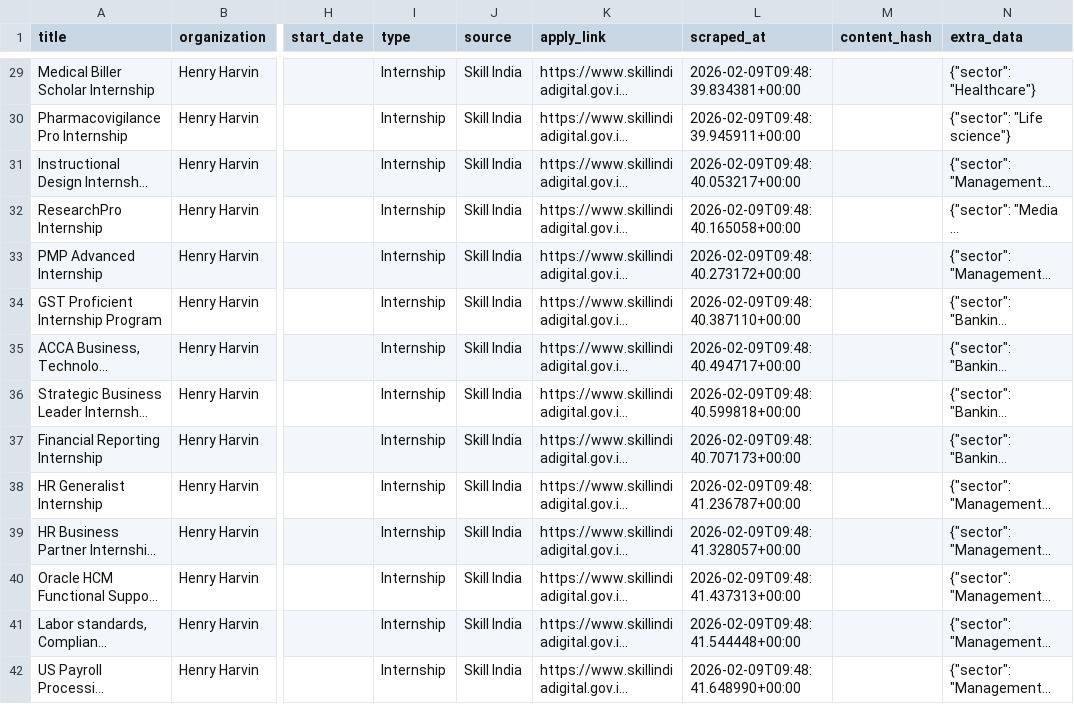
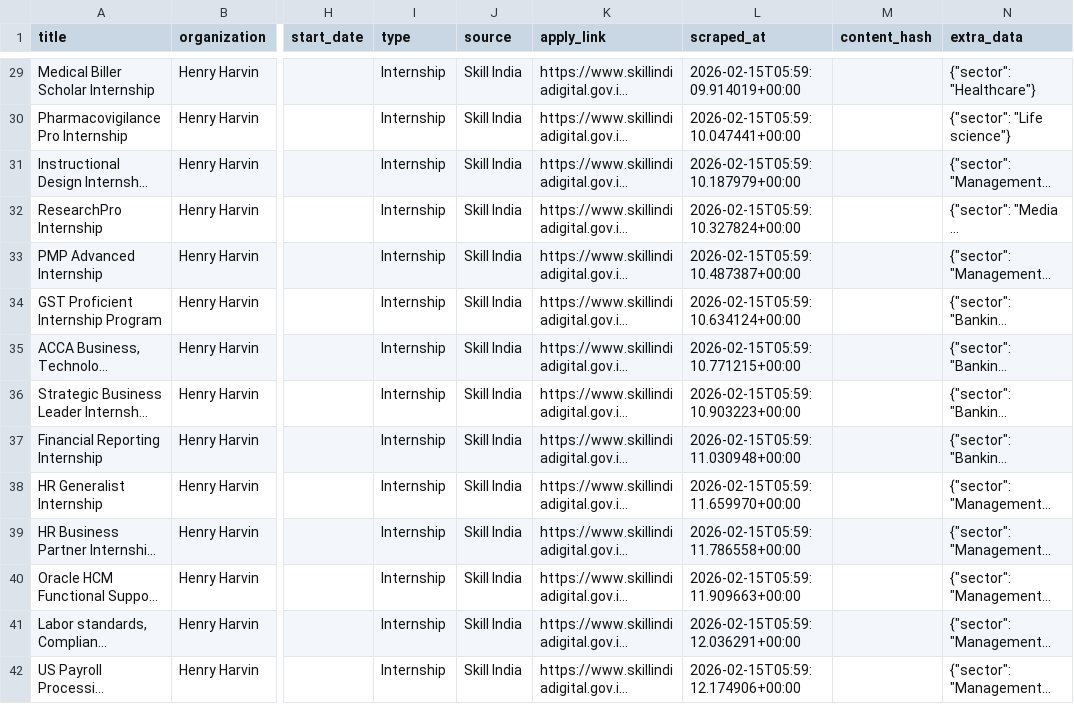
Before and after one commit to AyushParkhe/FinalYearProject, a CSV file: data/skill-india_inp.csv, drawn as a sheet; only a part is shown, gaps mark what is left out; long unchanged cells end in …; the diff covers the shown part only; the diff names each change by its address in the sheet, - before the commit and + after, or states it on an @@ line.

```diff
--- a/data/skill-india_inp.csv
+++ b/data/skill-india_inp.csv
-L29 (scraped_at): 2026-02-09T09:48:39.834381+00:00
+L29 (scraped_at): 2026-02-15T05:59:09.914019+00:00
-L30 (scraped_at): 2026-02-09T09:48:39.945911+00:00
+L30 (scraped_at): 2026-02-15T05:59:10.047441+00:00
-L31 (scraped_at): 2026-02-09T09:48:40.053217+00:00
+L31 (scraped_at): 2026-02-15T05:59:10.187979+00:00
-L32 (scraped_at): 2026-02-09T09:48:40.165058+00:00
+L32 (scraped_at): 2026-02-15T05:59:10.327824+00:00
-L33 (scraped_at): 2026-02-09T09:48:40.273172+00:00
+L33 (scraped_at): 2026-02-15T05:59:10.487387+00:00
-L34 (scraped_at): 2026-02-09T09:48:40.387110+00:00
+L34 (scraped_at): 2026-02-15T05:59:10.634124+00:00
-L35 (scraped_at): 2026-02-09T09:48:40.494717+00:00
+L35 (scraped_at): 2026-02-15T05:59:10.771215+00:00
-L36 (scraped_at): 2026-02-09T09:48:40.599818+00:00
+L36 (scraped_at): 2026-02-15T05:59:10.903223+00:00
-L37 (scraped_at): 2026-02-09T09:48:40.707173+00:00
+L37 (scraped_at): 2026-02-15T05:59:11.030948+00:00
-L38 (scraped_at): 2026-02-09T09:48:41.236787+00:00
+L38 (scraped_at): 2026-02-15T05:59:11.659970+00:00
-L39 (scraped_at): 2026-02-09T09:48:41.328057+00:00
+L39 (scraped_at): 2026-02-15T05:59:11.786558+00:00
-L40 (scraped_at): 2026-02-09T09:48:41.437313+00:00
+L40 (scraped_at): 2026-02-15T05:59:11.909663+00:00
-L41 (scraped_at): 2026-02-09T09:48:41.544448+00:00
+L41 (scraped_at): 2026-02-15T05:59:12.036291+00:00
-L42 (scraped_at): 2026-02-09T09:48:41.648990+00:00
+L42 (scraped_at): 2026-02-15T05:59:12.174906+00:00
```
Also changed, not shown: 86 edited cells elsewhere in this file, data/aicte_inp.csv, 3 other files.
